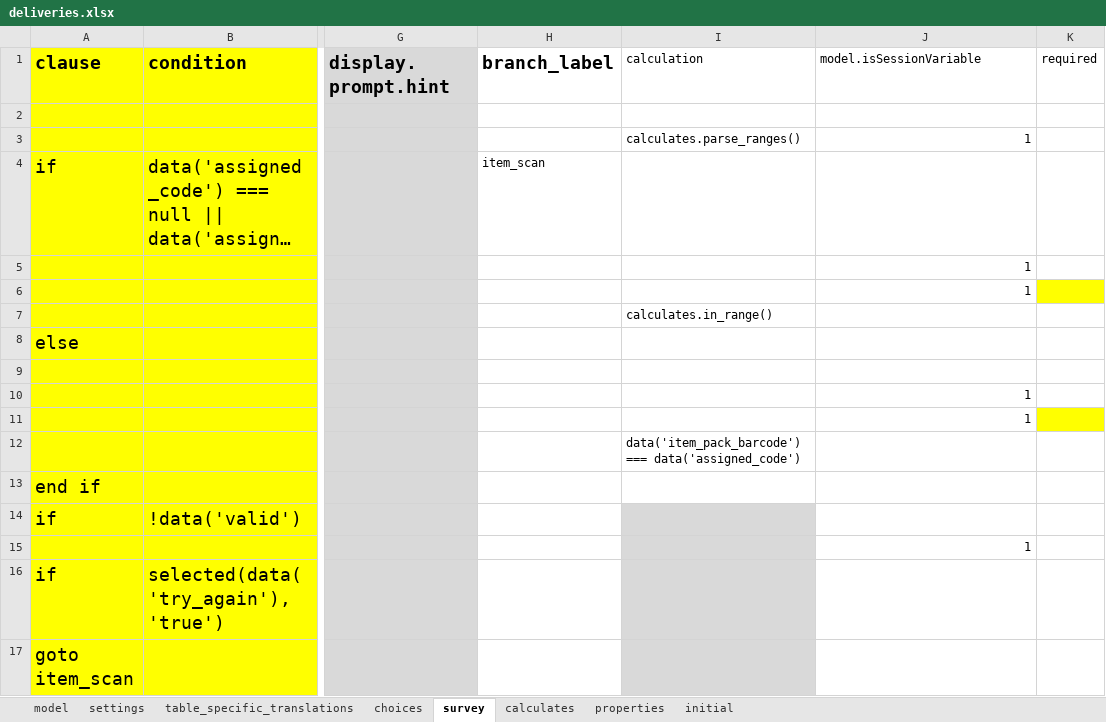
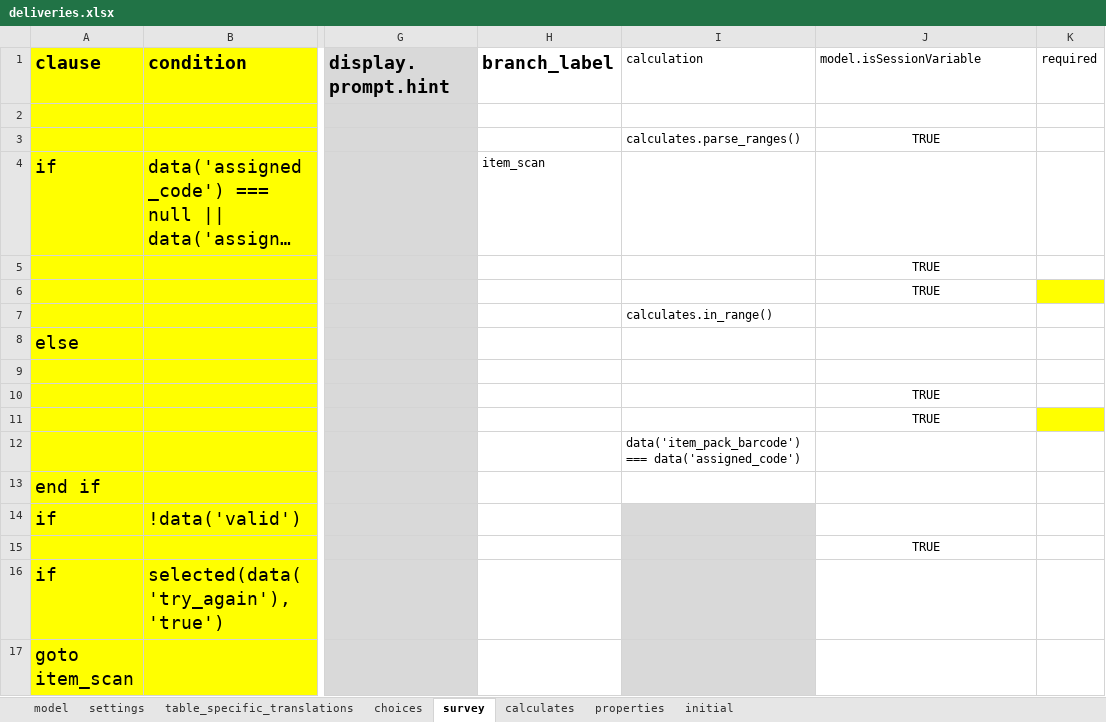
Before and after one commit to odk-x/app-designer, an Excel workbook: app/config/tables/deliveries/forms/deliveries/deliveries.xlsx, sheet survey, drawn as a sheet; only a part is shown, gaps mark what is left out; long unchanged cells end in …; values as stored, in another font and other column widths than the file's, no borders; the diff names each change by its address in the sheet, - before the commit and + after, or states it on an @@ line.

```diff
--- a/app/config/tables/deliveries/forms/deliveries/deliveries.xlsx (sheet survey)
+++ b/app/config/tables/deliveries/forms/deliveries/deliveries.xlsx (sheet survey)
-J3 (model.isSessionVariable): 1
+J3 (model.isSessionVariable): TRUE
-J3 alignment: right
+J3 alignment: center
-J5:J6 (model.isSessionVariable): 1
+J5:J6 (model.isSessionVariable): TRUE
-J5:J6 alignment: right
+J5:J6 alignment: center
-J10:J11 (model.isSessionVariable): 1
+J10:J11 (model.isSessionVariable): TRUE
-J10:J11 alignment: right
+J10:J11 alignment: center
-J15 (model.isSessionVariable): 1
+J15 (model.isSessionVariable): TRUE
-J15 alignment: right
+J15 alignment: center
```
Also changed, not shown: sheet model, sheet calculates, app/config/assets/framework/forms/framework/framework.xlsx, app/config/tables/registration/forms/registration/registration.xlsx, 14 other files.
